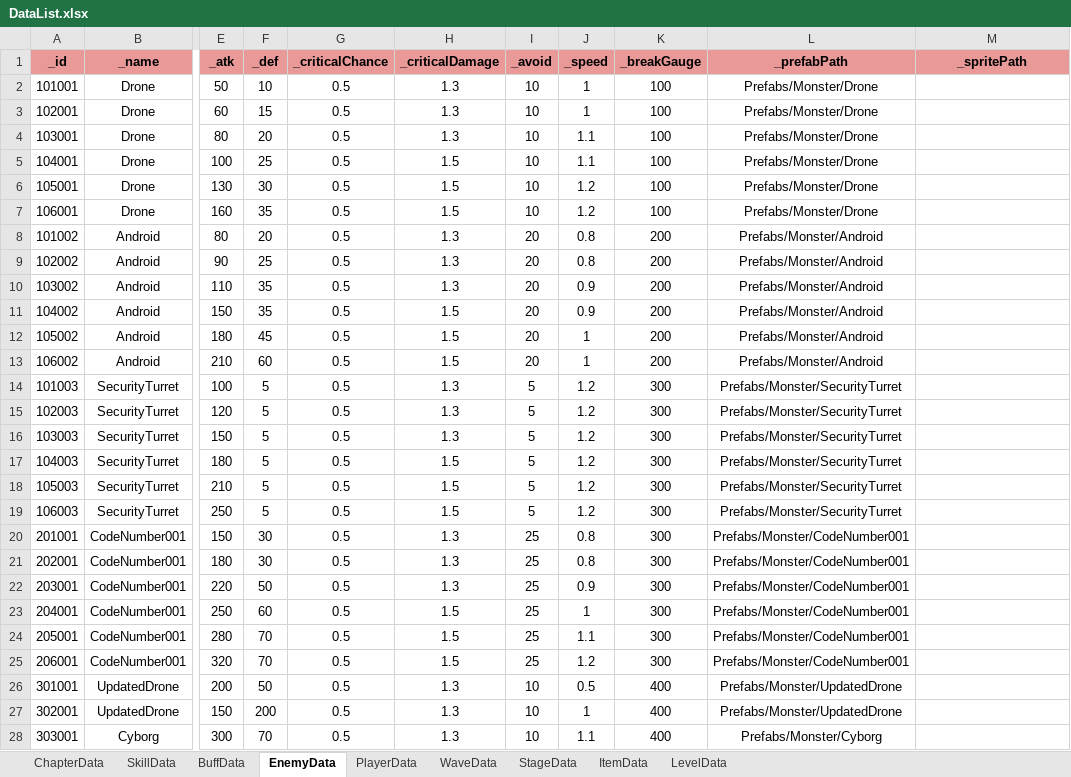
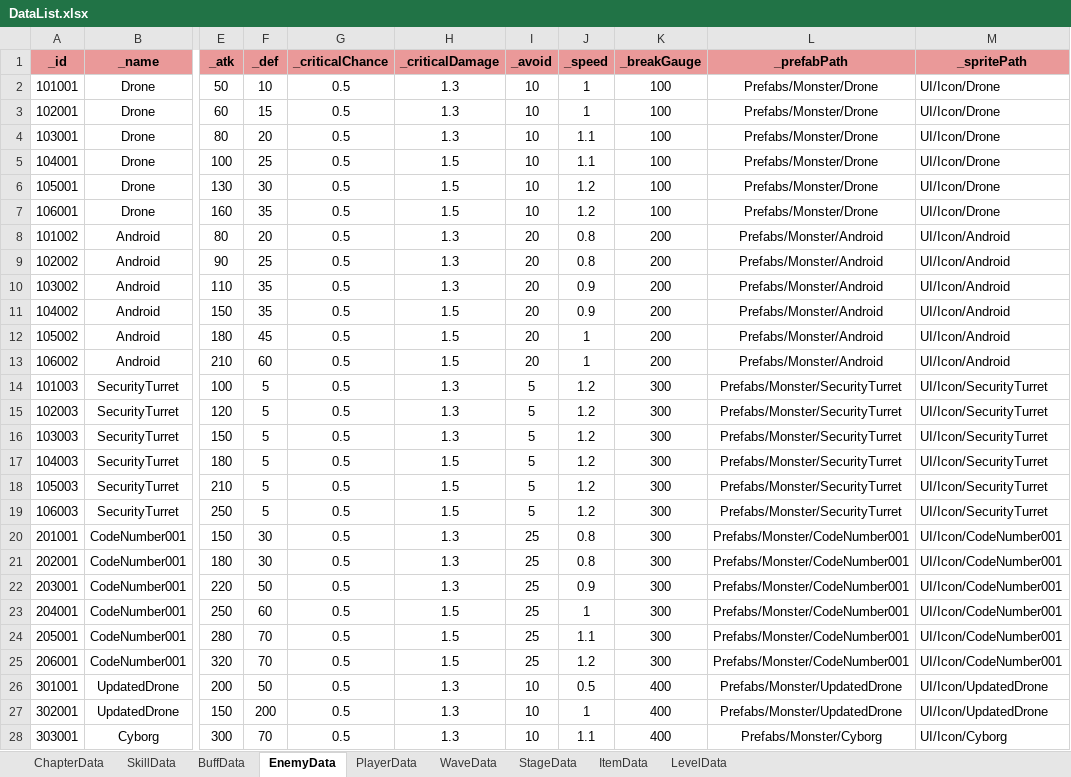
Before and after one commit to Leah001025/Purusha, an Excel workbook: Assets/RawData/DataBase/Excel/DataList.xlsx, sheet EnemyData, drawn as a sheet; only a part is shown, gaps mark what is left out; values as stored, in another font and other column widths than the file's, no borders; the diff covers the shown part only; the diff names each change by its address in the sheet, - before the commit and + after, or states it on an @@ line.

```diff
--- a/Assets/RawData/DataBase/Excel/DataList.xlsx (sheet EnemyData)
+++ b/Assets/RawData/DataBase/Excel/DataList.xlsx (sheet EnemyData)
-M2:M7 (_spritePath): (empty)
+M2:M7 (_spritePath): UI/Icon/Drone
-M8:M13 (_spritePath): (empty)
+M8:M13 (_spritePath): UI/Icon/Android
-M14:M19 (_spritePath): (empty)
+M14:M19 (_spritePath): UI/Icon/SecurityTurret
-M20:M25 (_spritePath): (empty)
+M20:M25 (_spritePath): UI/Icon/CodeNumber001
-M26:M27 (_spritePath): (empty)
+M26:M27 (_spritePath): UI/Icon/UpdatedDrone
-M28 (_spritePath): (empty)
+M28 (_spritePath): UI/Icon/Cyborg
```
Also changed, not shown: 3 edited cells elsewhere in this sheet, 8 other files.
